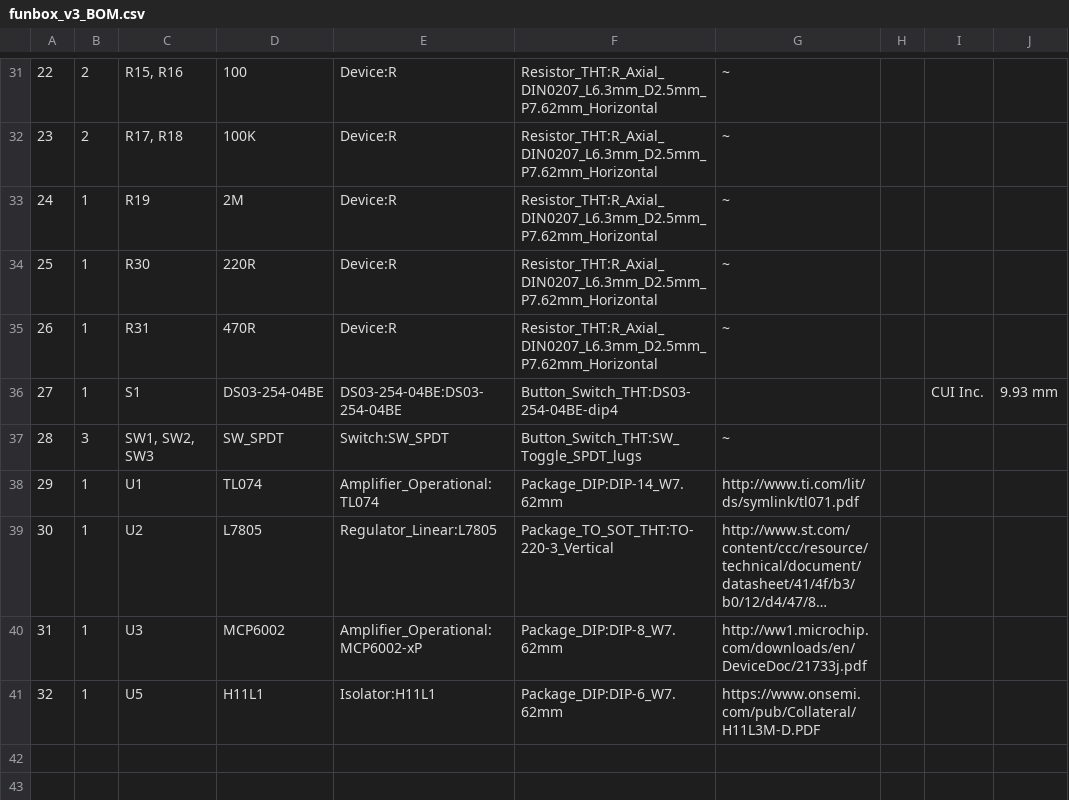
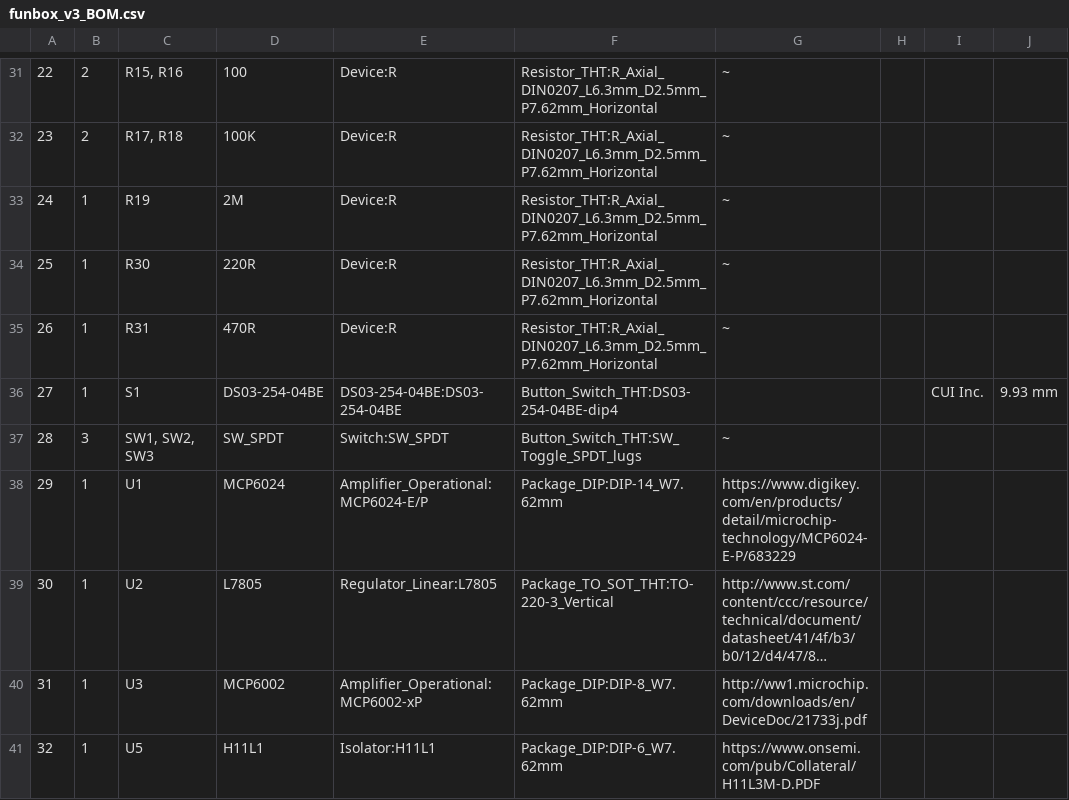
Before and after one commit to GuitarML/FunBox, a CSV file: hardware/funbox_v3_midi_exp/funbox_v3_BOM.csv, drawn as a sheet; only a part is shown, gaps mark what is left out; long unchanged cells end in …; the diff names each change by its address in the sheet, - before the commit and + after, or states it on an @@ line.

```diff
--- a/hardware/funbox_v3_midi_exp/funbox_v3_BOM.csv
+++ b/hardware/funbox_v3_midi_exp/funbox_v3_BOM.csv
-D38: TL074
+D38: MCP6024
-E38: Amplifier_Operational:TL074
+E38: Amplifier_Operational:MCP6024-E/P
-G38: http://www.ti.com/lit/ds/symlink/tl071.pdf
+G38: https://www.digikey.com/en/products/detail/microchip-technology/MCP6024-E-P/683229
```
Also changed, not shown: 5 other files.
